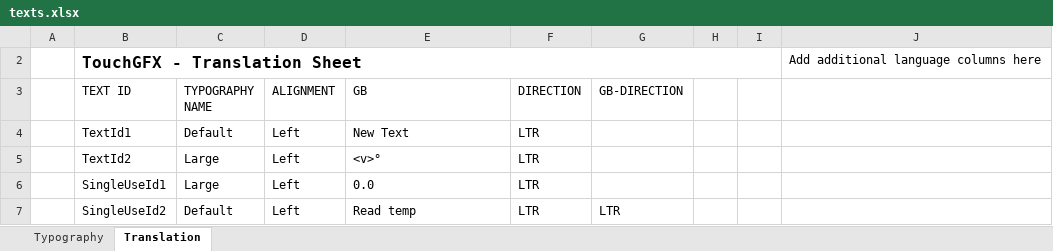
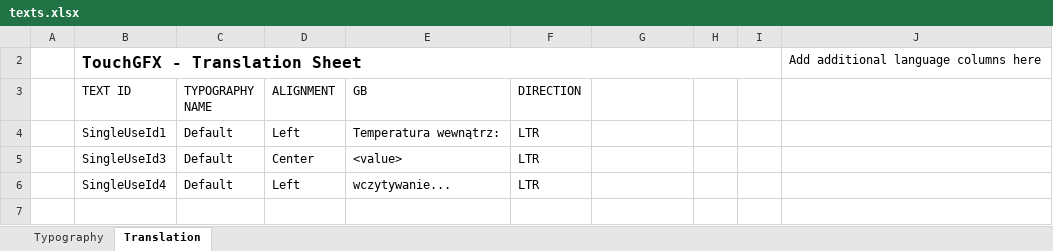
Before and after one commit to AdrianBesciak/STM32WeatherStation, an Excel workbook: TouchGFX/assets/texts/texts.xlsx, sheet Translation, drawn as a sheet; values as stored, in another font and other column widths than the file's, no borders; table styles not drawn; removed rows and columns are numbered as before the commit, all else as after; the diff names each change by its address in the sheet, - before the commit and + after, or states it on an @@ line.

```diff
--- a/TouchGFX/assets/texts/texts.xlsx (sheet Translation)
+++ b/TouchGFX/assets/texts/texts.xlsx (sheet Translation)
-G3: GB-DIRECTION
+G3: (empty)
-row 4:  | TextId1 | Default | Left | New Text | LTR
-row 5:  | TextId2 | Large | Left | <v>° | LTR
-C4 (TYPOGRAPHY NAME): Large
+C4 (TYPOGRAPHY NAME): Default
-E4 (GB): 0.0
+E4 (GB): Temperatura wewnątrz:
+row 5:  | SingleUseId3 | Default | Center | <value> | LTR
-B6 (TEXT ID): SingleUseId2
+B6 (TEXT ID): SingleUseId4
-E6 (GB): Read temp
+E6 (GB): wczytywanie...
-G6: LTR
+G6: (empty)
```
Also changed, not shown: sheet Typography, 34 other files.
